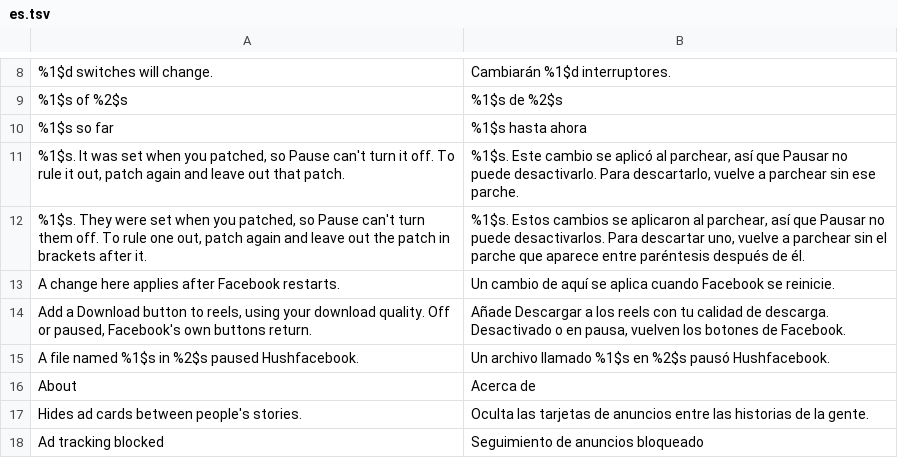
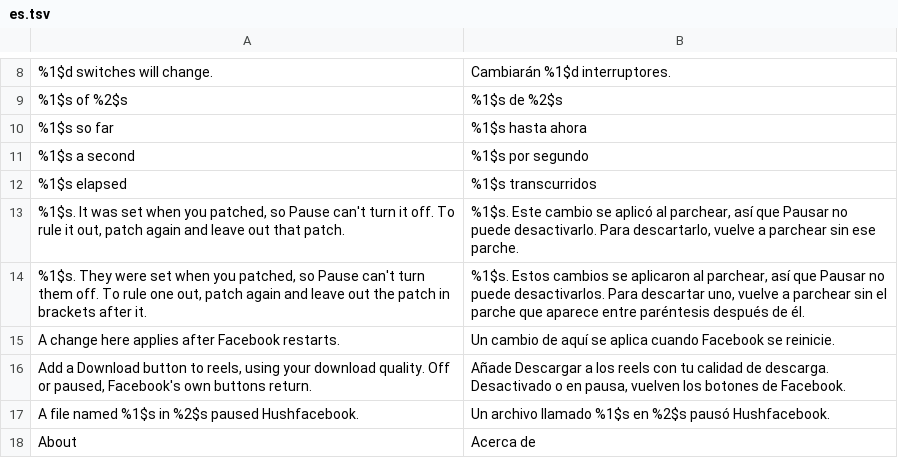
Before and after one commit to JhouHank/HushFacebook, a TSV file: extensions/shared/library/src/main/l10n/es.tsv, drawn as a sheet; only a part is shown, gaps mark what is left out; the shorter side is filled out with more unchanged rows; the diff names each change by its address in the sheet, - before the commit and + after, or states it on an @@ line.

Commit message:
feat(downloads): show a running save's speed and time
A save's notification and its Downloads row said what phase it was in and
how many bytes had come, but not how fast or for how long, so a slow save
and a stuck one looked the same. Both now add "1.3 MB a second, 0:42
elapsed" from one monotonic clock and one measurement.

The speed is the bytes over about the last five seconds measured up to
now, so a stall falls to nothing instead of showing the old number. It
waits for a second of reading before it says anything, and starts over
when the counter goes back (the single file after a failed join) or a
phase moves no bytes. Joining and copying show the time only. A tick once
a second keeps the time going while nothing arrives, under the same 500 ms
notification gap, and the save's end removes it.

```diff
--- a/extensions/shared/library/src/main/l10n/es.tsv
+++ b/extensions/shared/library/src/main/l10n/es.tsv
+row 11: %1$s a second | %1$s por segundo
+row 12: %1$s elapsed | %1$s transcurridos
```
Also changed, not shown: extensions/shared/library/src/main/l10n/de.tsv, extensions/shared/library/src/main/l10n/in.tsv, 12 other files.
